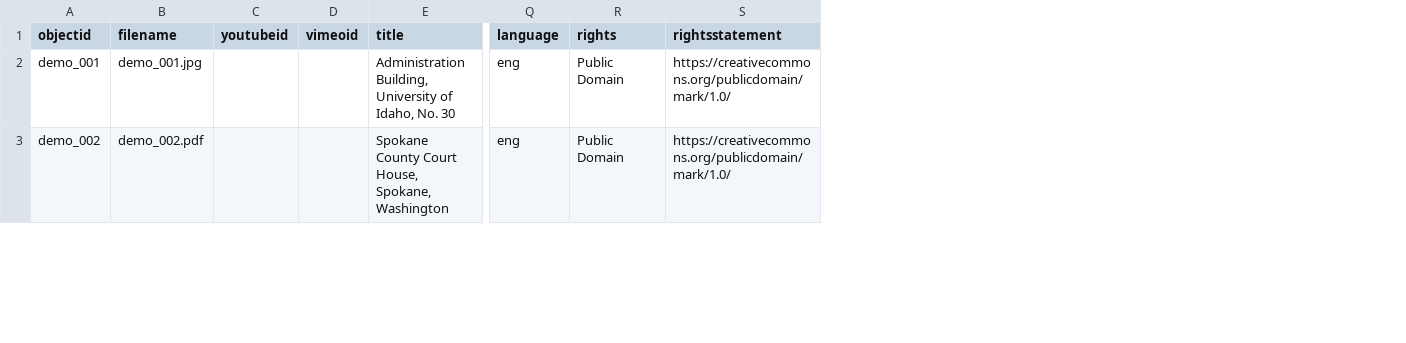
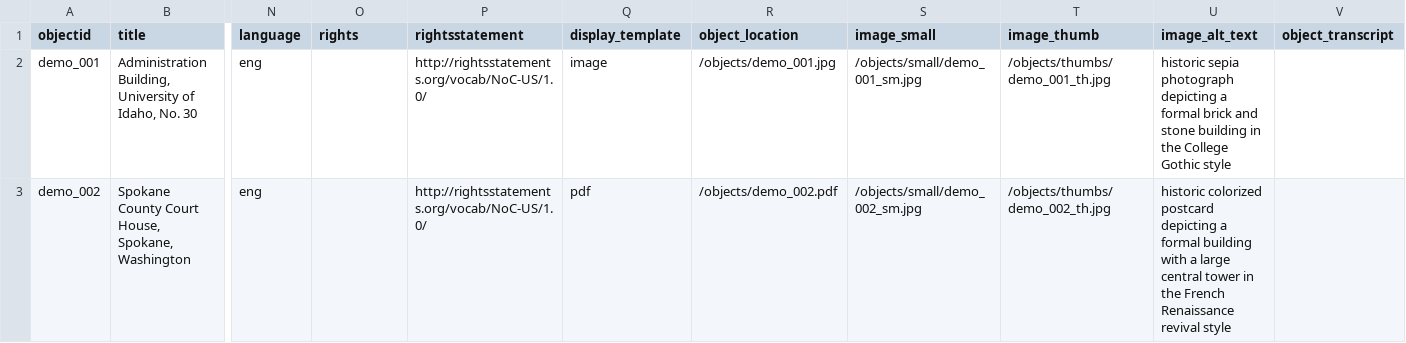
Before and after one commit to haleyrp1803/collection-builder-demo, a CSV file: _data/demo-metadata.csv, drawn as a sheet; only a part is shown, gaps mark what is left out; removed rows and columns are numbered as before the commit, all else as after; the diff covers the shown part only; the diff names each change by its address in the sheet, - before the commit and + after, or states it on an @@ line.

Commit message:
Add files via upload

```diff
--- a/_data/demo-metadata.csv
+++ b/_data/demo-metadata.csv
-column B (filename), rows 2-3: demo_001.jpg | demo_002.pdf
-column C (youtubeid), empty
-column D (vimeoid), empty
+column Q (display_template), rows 2-3: image | pdf
+column R (object_location), rows 2-3: /objects/demo_001.jpg | /objects/demo_002.pdf
+column S (image_small), rows 2-3: /objects/small/demo_001_sm.jpg | /objects/small/demo_002_sm.jpg
+column T (image_thumb), rows 2-3: /objects/thumbs/demo_001_th.jpg | /objects/thumbs/demo_002_th.jpg
+column U (image_alt_text), rows 2-3: historic sepia photograph depicting a formal brick and stone building in the College Gothic style | historic colorized postcard depicting a formal building with a large central tower in the French Renaissance revival style
+column V (object_transcript), empty
-O2:O3 (rights): Public Domain
+O2:O3 (rights): (empty)
-P2:P3 (rightsstatement): https://creativecommons.org/publicdomain/mark/1.0/
+P2:P3 (rightsstatement): http://rightsstatements.org/vocab/NoC-US/1.0/
```
Also changed, not shown: 10 edited cells elsewhere in this file.
